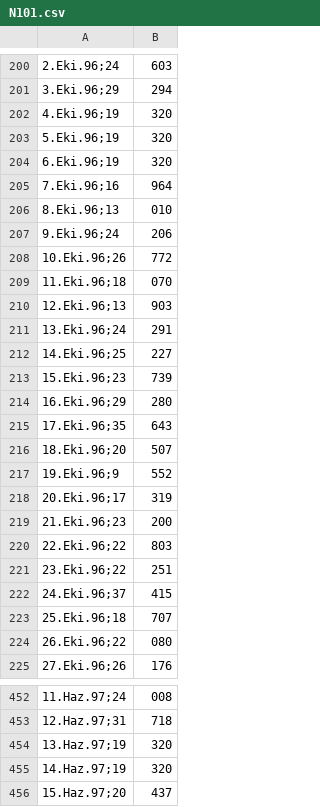
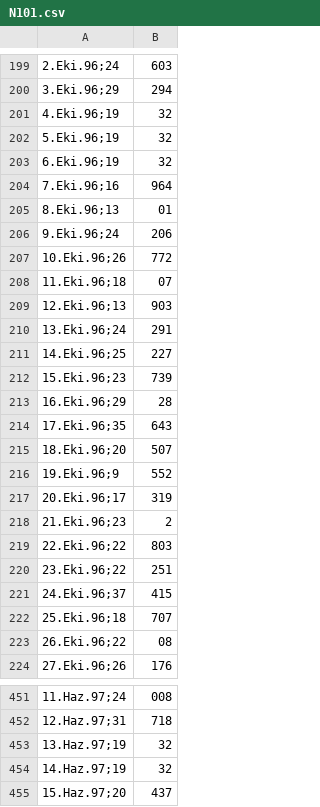
Before and after one commit to MicheleCedolin/ATMs, a CSV file: N101.csv, drawn as a sheet; only a part is shown, gaps mark what is left out; the diff covers the shown part only.

```diff
--- a/N101.csv
+++ b/N101.csv
@@ -201,10 +200,10 @@
 3.Eki.96;29,294
-4.Eki.96;19,320
-5.Eki.96;19,320
-6.Eki.96;19,320
+4.Eki.96;19,32
+5.Eki.96;19,32
+6.Eki.96;19,32
 7.Eki.96;16,964
-8.Eki.96;13,010
+8.Eki.96;13,01
 9.Eki.96;24,206
 10.Eki.96;26,772
-11.Eki.96;18,070
+11.Eki.96;18,07
 12.Eki.96;13,903
@@ -213,3 +212,3 @@
 15.Eki.96;23,739
-16.Eki.96;29,280
+16.Eki.96;29,28
 17.Eki.96;35,643
@@ -218,3 +217,3 @@
 20.Eki.96;17,319
-21.Eki.96;23,200
+21.Eki.96;23,2
 22.Eki.96;22,803
@@ -223,3 +222,3 @@
 25.Eki.96;18,707
-26.Eki.96;22,080
+26.Eki.96;22,08
 27.Eki.96;26,176
@@ -453,4 +452,4 @@
 12.Haz.97;31,718
-13.Haz.97;19,320
-14.Haz.97;19,320
+13.Haz.97;19,32
+14.Haz.97;19,32
 15.Haz.97;20,437
```
Also changed, not shown: 1 removed row and 84 edited cells elsewhere in this file.
